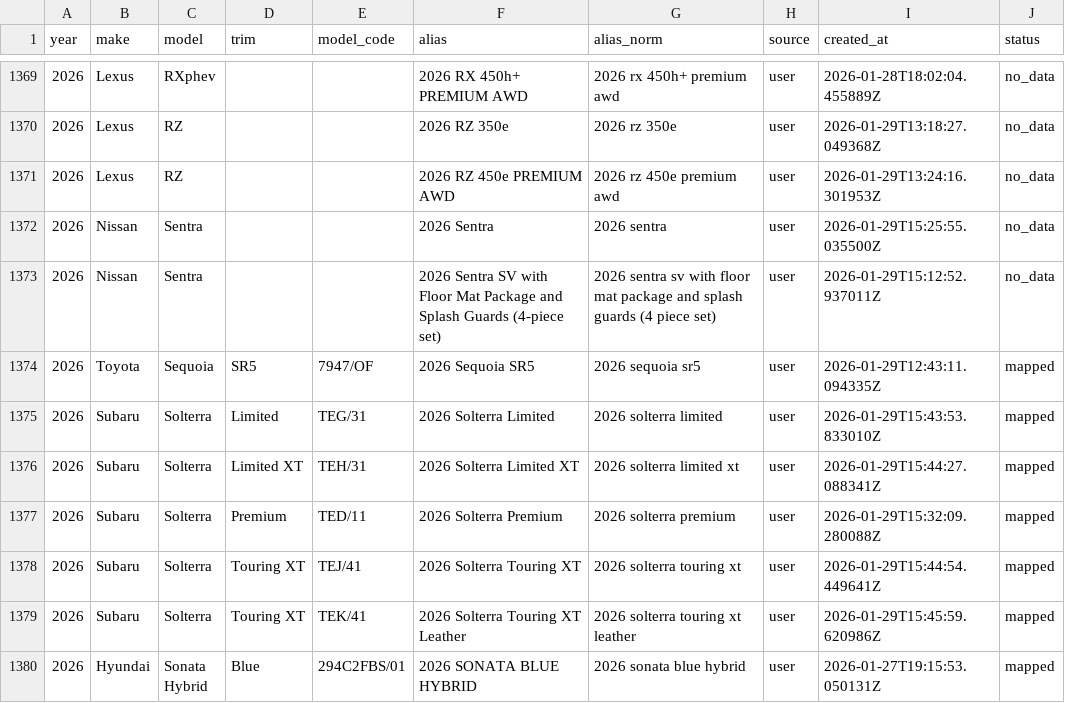
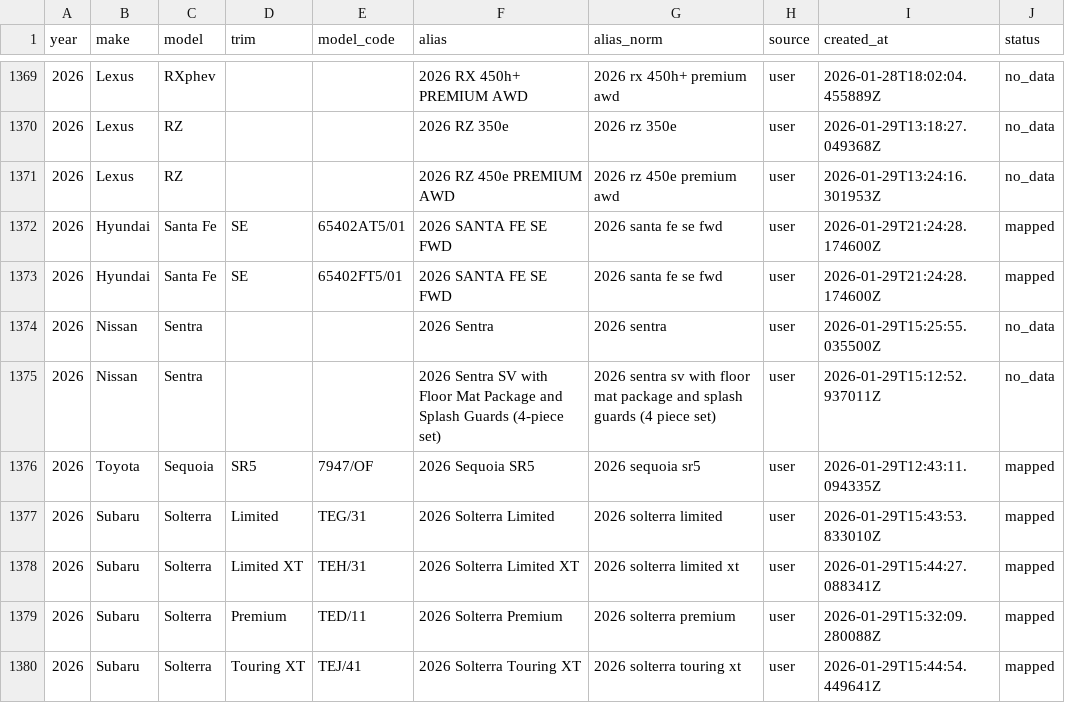
Before and after one commit to klb-text/map, a CSV file: Aliases.csv, drawn as a sheet; only a part is shown, gaps mark what is left out; the shorter side is filled out with more unchanged rows; the diff names each change by its address in the sheet, - before the commit and + after, or states it on an @@ line.

Commit message:
chore(mappings): upsert 2 row(s) via AFF UI - 1769721868.537313

```diff
--- a/Aliases.csv
+++ b/Aliases.csv
+row 1372: 2026 | Hyundai | Santa Fe | SE | 65402AT5/01 | 2026 SANTA FE SE FWD | 2026 santa fe se fwd | user | 2026-01-29T21:24:28.174600Z | mapped
+row 1373: 2026 | Hyundai | Santa Fe | SE | 65402FT5/01 | 2026 SANTA FE SE FWD | 2026 santa fe se fwd | user | 2026-01-29T21:24:28.174600Z | mapped
```
